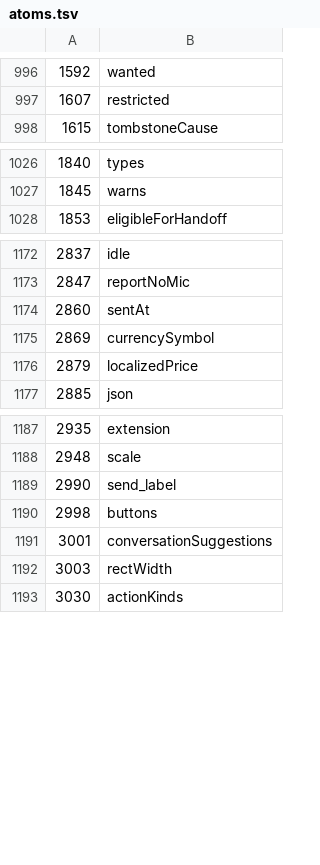
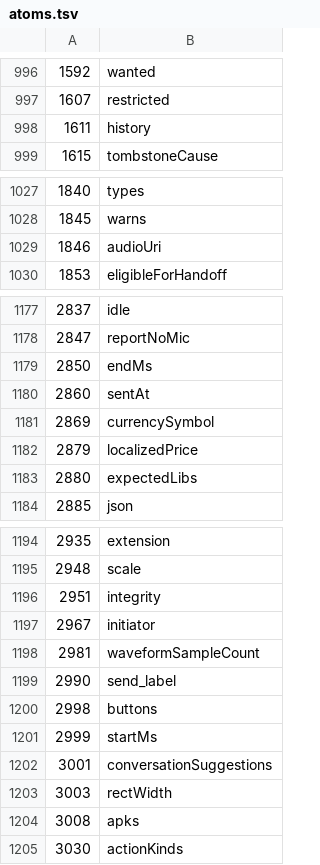
Before and after one commit to superempyrean/phoenix-tracker, a TSV file: latest/atoms.tsv, drawn as a sheet; only a part is shown, gaps mark what is left out; the diff covers the shown part only; the diff names each change by its address in the sheet, - before the commit and + after, or states it on an @@ line.

```diff
--- a/latest/atoms.tsv
+++ b/latest/atoms.tsv
+row 998: 1611 | history
+row 1029: 1846 | audioUri
+row 1179: 2850 | endMs
+row 1183: 2880 | expectedLibs
+row 1196: 2951 | integrity
+row 1197: 2967 | initiator
+row 1198: 2981 | waveformSampleCount
+row 1201: 2999 | startMs
+row 1204: 3008 | apks
```
Also changed, not shown: 5 added rows elsewhere in this file, latest/abi/arm64-v8a/libs.tsv, latest/abi/armeabi-v7a/libs.tsv, 14 other files.
